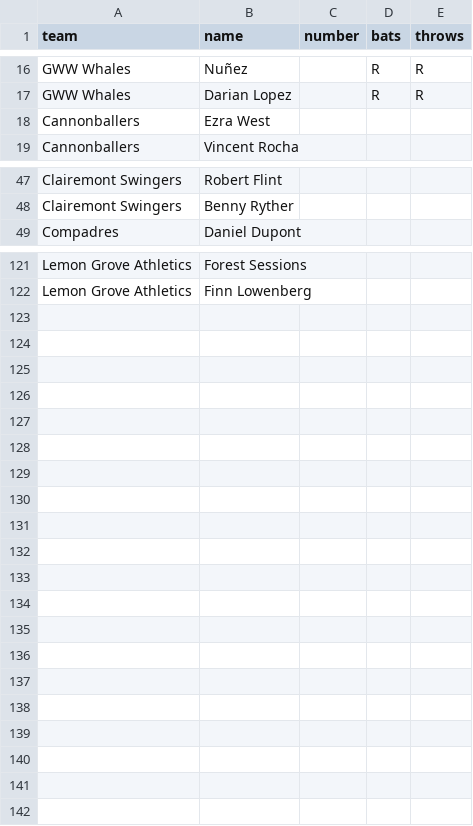
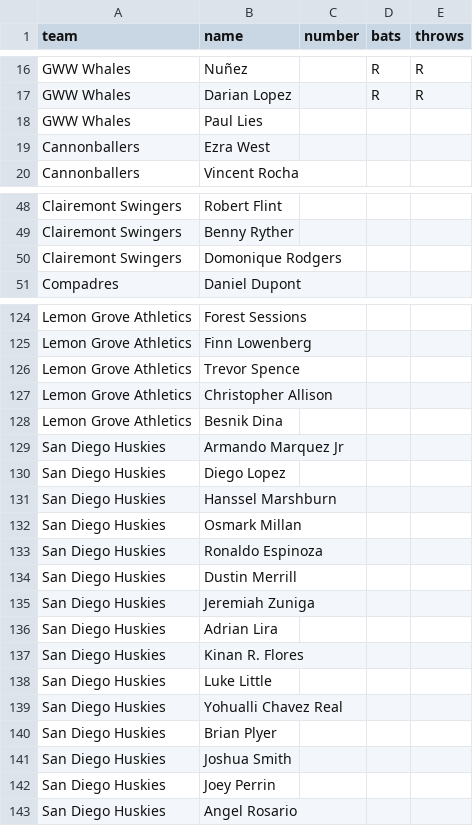
Before and after one commit to MikeyJarrell/baseball, a CSV file: team/opponents.csv, drawn as a sheet; only a part is shown, gaps mark what is left out; the diff covers the shown part only; the diff names each change by its address in the sheet, - before the commit and + after, or states it on an @@ line.

```diff
--- a/team/opponents.csv
+++ b/team/opponents.csv
+row 18: GWW Whales | Paul Lies
+row 50: Clairemont Swingers | Domonique Rodgers
+row 126: Lemon Grove Athletics | Trevor Spence
+row 127: Lemon Grove Athletics | Christopher Allison
+row 128: Lemon Grove Athletics | Besnik Dina
+row 129: San Diego Huskies | Armando Marquez Jr
+row 130: San Diego Huskies | Diego Lopez
+row 131: San Diego Huskies | Hanssel Marshburn
+row 132: San Diego Huskies | Osmark Millan
+row 133: San Diego Huskies | Ronaldo Espinoza
+row 134: San Diego Huskies | Dustin Merrill
+row 135: San Diego Huskies | Jeremiah Zuniga
+row 136: San Diego Huskies | Adrian Lira
+row 137: San Diego Huskies | Kinan R. Flores
+row 138: San Diego Huskies | Luke Little
+row 139: San Diego Huskies | Yohualli Chavez Real
+row 140: San Diego Huskies | Brian Plyer
+row 141: San Diego Huskies | Joshua Smith
+row 142: San Diego Huskies | Joey Perrin
+row 143: San Diego Huskies | Angel Rosario
```
Also changed, not shown: 1 added row elsewhere in this file, team/roster.csv, 17 other files.
